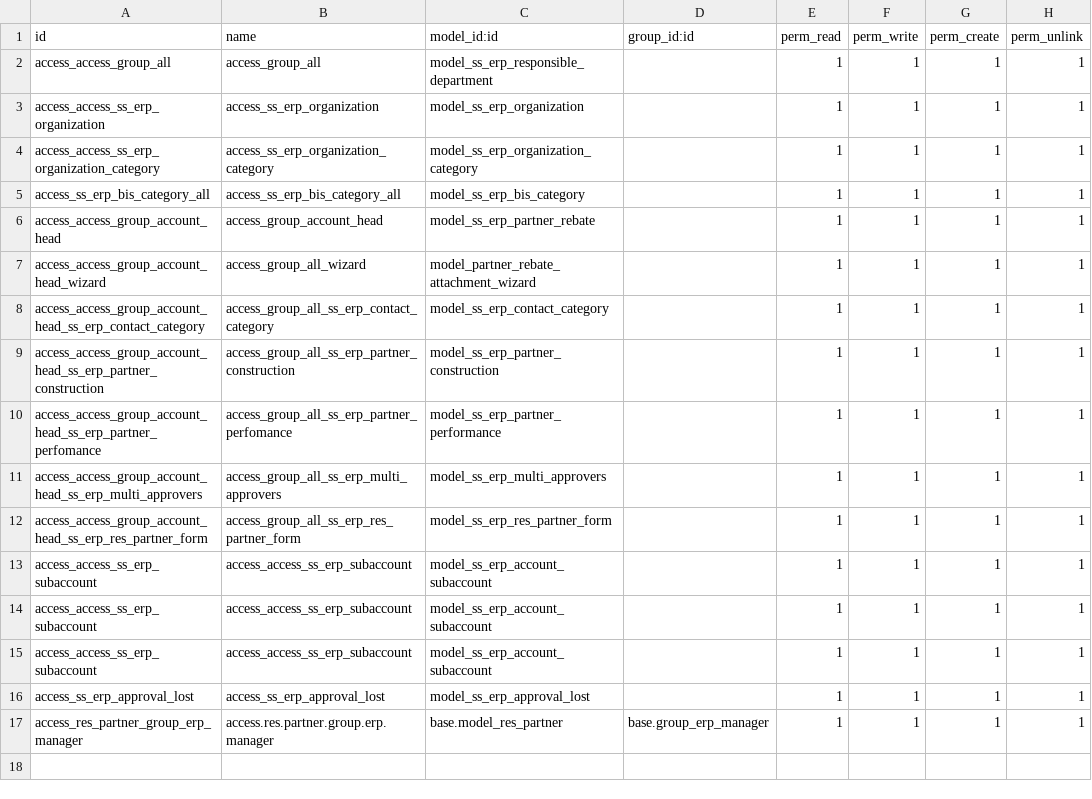
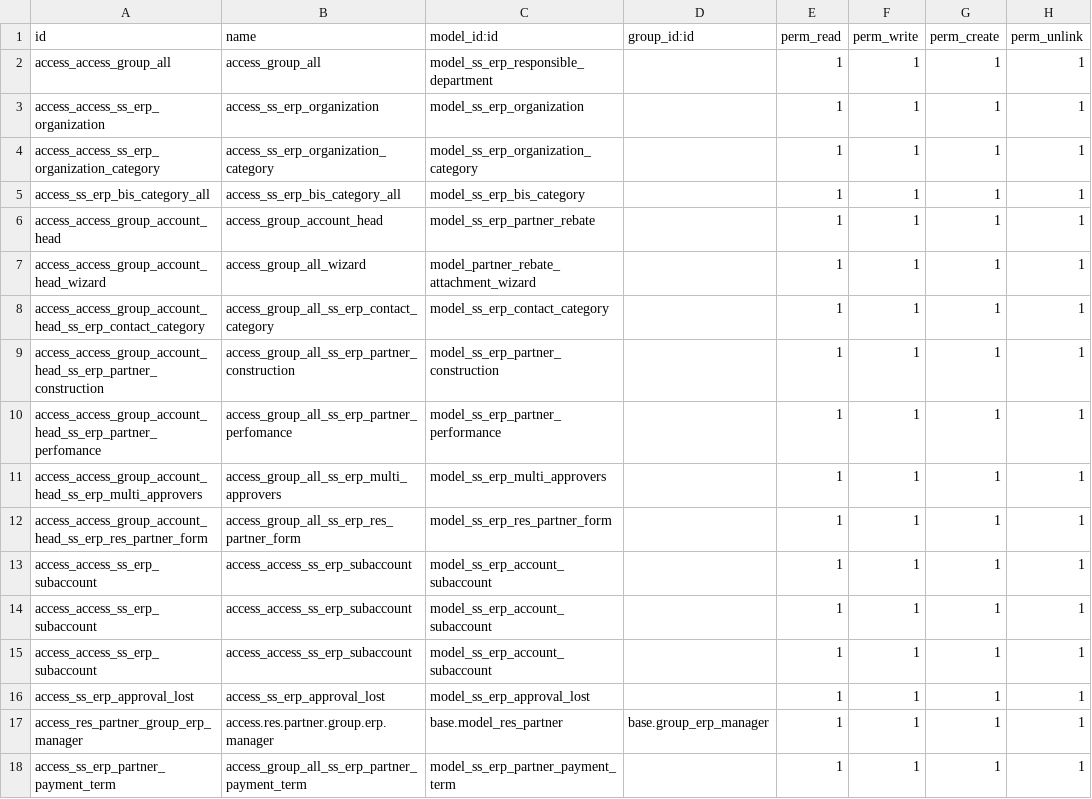
Before and after one commit to glavisarchitects/sanin-sanso-training, a CSV file: ss_erp/security/ir.model.access.csv, drawn as a sheet; the diff names each change by its address in the sheet, - before the commit and + after, or states it on an @@ line.

```diff
--- a/ss_erp/security/ir.model.access.csv
+++ b/ss_erp/security/ir.model.access.csv
+row 18: access_ss_erp_partner_payment_term | access_group_all_ss_erp_partner_payment_term | model_ss_erp_partner_payment_term |  | 1 | 1 | 1 | 1
```
Also changed, not shown: 19 other files.
